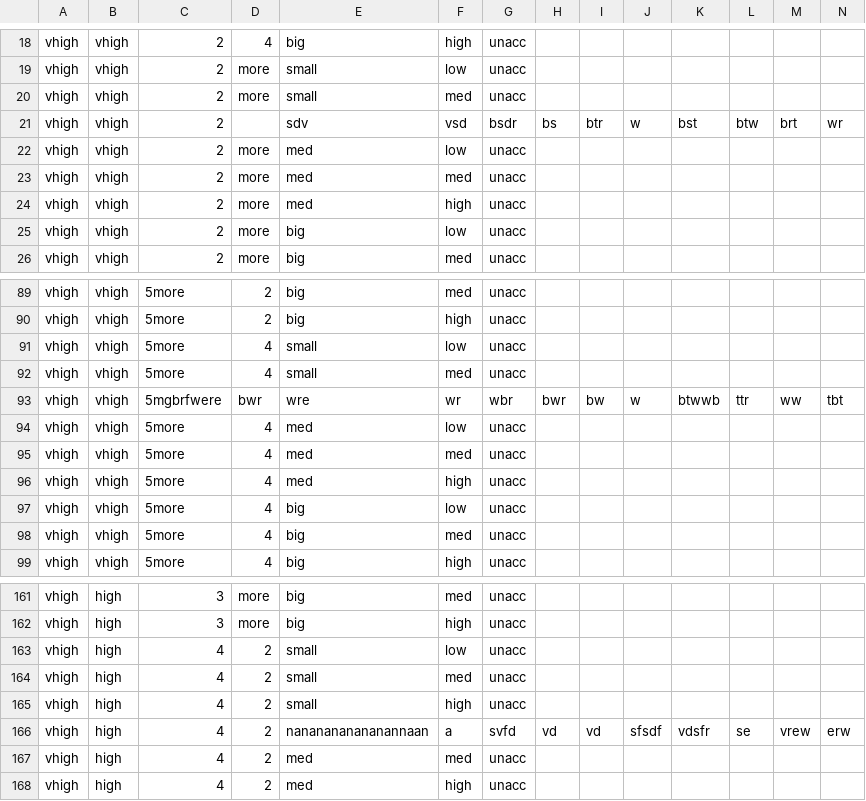
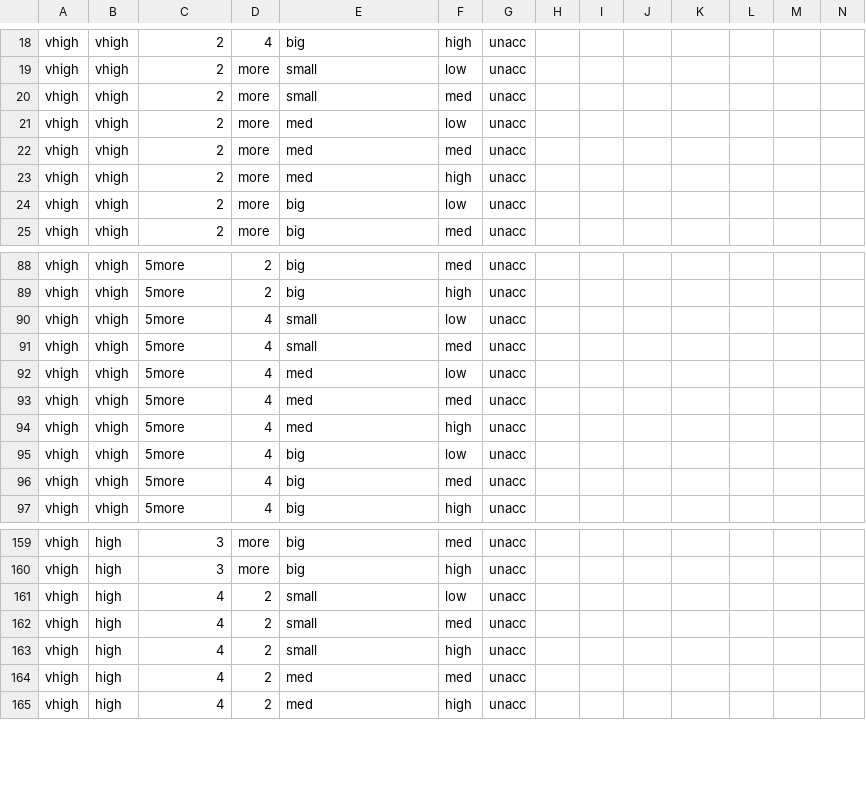
Before and after one commit to Maksus102/Lab9, a CSV file: data/prepared/clean_data.csv (was data/raw/raw_data.csv), drawn as a sheet; only a part is shown, gaps mark what is left out; rows hold the shown columns only; the diff names each change by its address in the sheet, - before the commit and + after, or states it on an @@ line.

```diff
--- a/data/raw/raw_data.csv
+++ b/data/prepared/clean_data.csv
-row 21: vhigh | vhigh | 2 |  | sdv | vsd | bsdr | bs | btr | w | bst | btw | brt | wr
-row 93: vhigh | vhigh | 5mgbrfwere | bwr | wre | wr | wbr | bwr | bw | w | btwwb | ttr | ww | tbt
-row 166: vhigh | high | 4 | 2 | nananananananannaan | a | svfd | vd | vd | sfsdf | vdsfr | se | vrew | erw
```
Also changed, not shown: 2 other files.
